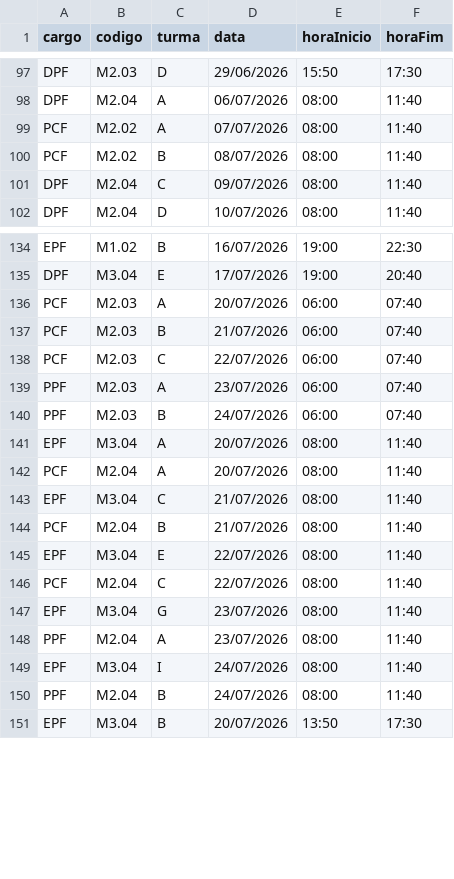
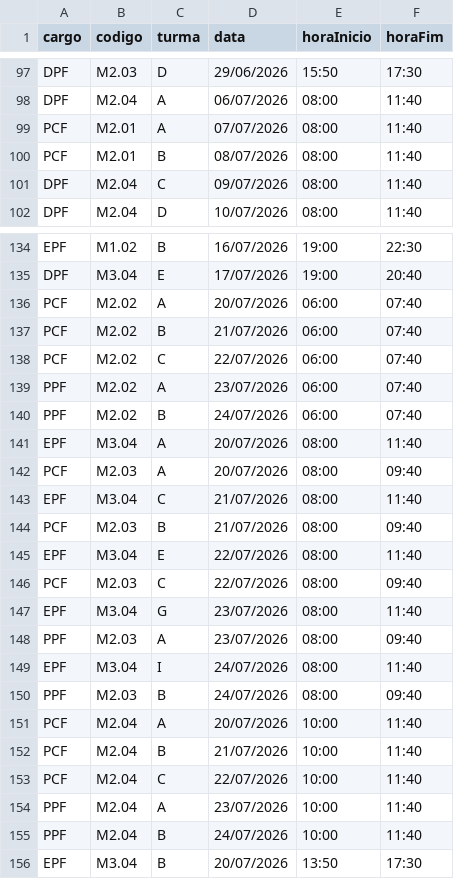
Before and after one commit to marcelmfpm-ai/GRADE_PRELIMINAR, a CSV file: calendario.csv, drawn as a sheet; only a part is shown, gaps mark what is left out; the diff covers the shown part only.

```diff
--- a/calendario.csv
+++ b/calendario.csv
@@ -98,4 +98,4 @@
 "DPF";"M2.04";"A";"06/07/2026";"08:00";"11:40"
-"PCF";"M2.02";"A";"07/07/2026";"08:00";"11:40"
-"PCF";"M2.02";"B";"08/07/2026";"08:00";"11:40"
+"PCF";"M2.01";"A";"07/07/2026";"08:00";"11:40"
+"PCF";"M2.01";"B";"08/07/2026";"08:00";"11:40"
 "DPF";"M2.04";"C";"09/07/2026";"08:00";"11:40"
@@ -135,17 +135,22 @@
 "DPF";"M3.04";"E";"17/07/2026";"19:00";"20:40"
-"PCF";"M2.03";"A";"20/07/2026";"06:00";"07:40"
-"PCF";"M2.03";"B";"21/07/2026";"06:00";"07:40"
-"PCF";"M2.03";"C";"22/07/2026";"06:00";"07:40"
-"PPF";"M2.03";"A";"23/07/2026";"06:00";"07:40"
-"PPF";"M2.03";"B";"24/07/2026";"06:00";"07:40"
+"PCF";"M2.02";"A";"20/07/2026";"06:00";"07:40"
+"PCF";"M2.02";"B";"21/07/2026";"06:00";"07:40"
+"PCF";"M2.02";"C";"22/07/2026";"06:00";"07:40"
+"PPF";"M2.02";"A";"23/07/2026";"06:00";"07:40"
+"PPF";"M2.02";"B";"24/07/2026";"06:00";"07:40"
 "EPF";"M3.04";"A";"20/07/2026";"08:00";"11:40"
-"PCF";"M2.04";"A";"20/07/2026";"08:00";"11:40"
+"PCF";"M2.03";"A";"20/07/2026";"08:00";"09:40"
 "EPF";"M3.04";"C";"21/07/2026";"08:00";"11:40"
-"PCF";"M2.04";"B";"21/07/2026";"08:00";"11:40"
+"PCF";"M2.03";"B";"21/07/2026";"08:00";"09:40"
 "EPF";"M3.04";"E";"22/07/2026";"08:00";"11:40"
-"PCF";"M2.04";"C";"22/07/2026";"08:00";"11:40"
+"PCF";"M2.03";"C";"22/07/2026";"08:00";"09:40"
 "EPF";"M3.04";"G";"23/07/2026";"08:00";"11:40"
-"PPF";"M2.04";"A";"23/07/2026";"08:00";"11:40"
+"PPF";"M2.03";"A";"23/07/2026";"08:00";"09:40"
 "EPF";"M3.04";"I";"24/07/2026";"08:00";"11:40"
-"PPF";"M2.04";"B";"24/07/2026";"08:00";"11:40"
+"PPF";"M2.03";"B";"24/07/2026";"08:00";"09:40"
+"PCF";"M2.04";"A";"20/07/2026";"10:00";"11:40"
+"PCF";"M2.04";"B";"21/07/2026";"10:00";"11:40"
+"PCF";"M2.04";"C";"22/07/2026";"10:00";"11:40"
+"PPF";"M2.04";"A";"23/07/2026";"10:00";"11:40"
+"PPF";"M2.04";"B";"24/07/2026";"10:00";"11:40"
 "EPF";"M3.04";"B";"20/07/2026";"13:50";"17:30"
```
Also changed, not shown: 13 edited cells elsewhere in this file.
